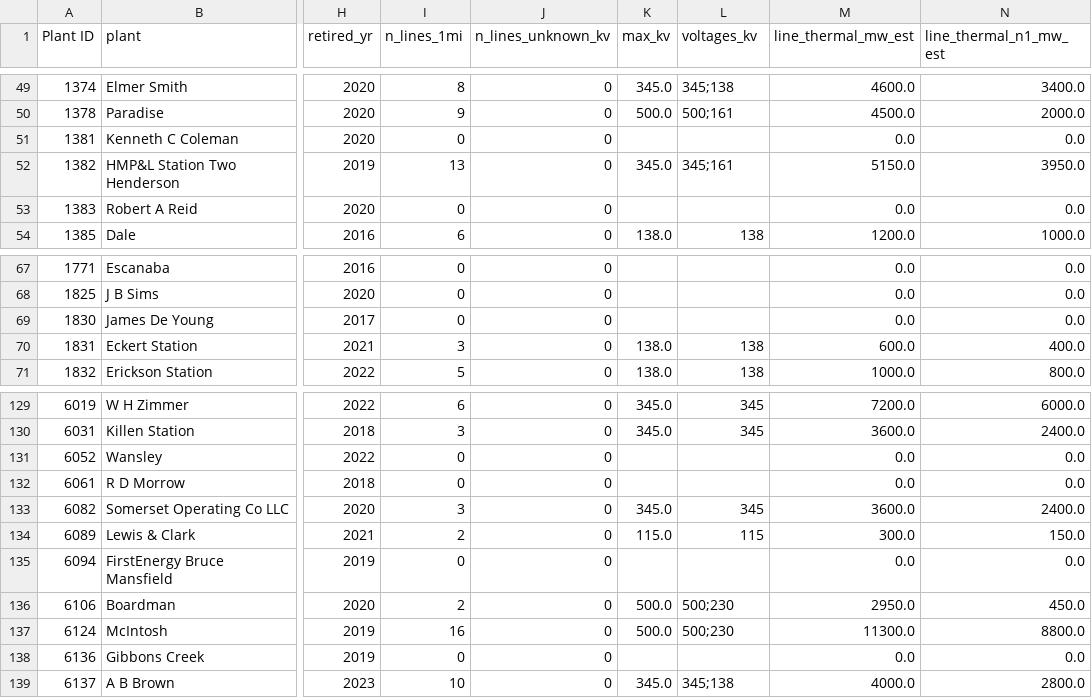
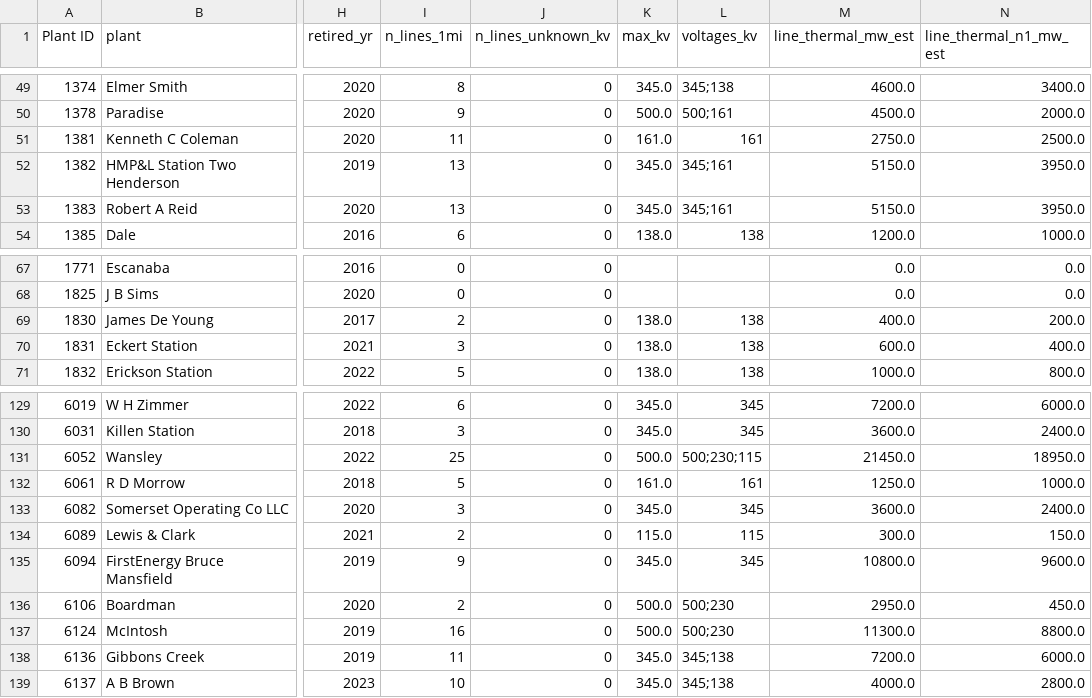
Before and after one commit to RashmitShrestha/UCDEGG_UNSDSD, a CSV file: retired_plants_transmission.csv, drawn as a sheet; only a part is shown, gaps mark what is left out; the diff covers the shown part only; the diff names each change by its address in the sheet, - before the commit and + after, or states it on an @@ line.

```diff
--- a/retired_plants_transmission.csv
+++ b/retired_plants_transmission.csv
-I51 (n_lines_1mi): 0
+I51 (n_lines_1mi): 11
-K51 (max_kv): (empty)
+K51 (max_kv): 161.0
-L51 (voltages_kv): (empty)
+L51 (voltages_kv): 161
-M51 (line_thermal_mw_est): 0.0
+M51 (line_thermal_mw_est): 2750.0
-N51 (line_thermal_n1_mw_est): 0.0
+N51 (line_thermal_n1_mw_est): 2500.0
-I53 (n_lines_1mi): 0
+I53 (n_lines_1mi): 13
-K53 (max_kv): (empty)
+K53 (max_kv): 345.0
-L53 (voltages_kv): (empty)
+L53 (voltages_kv): 345;161
-M53 (line_thermal_mw_est): 0.0
+M53 (line_thermal_mw_est): 5150.0
-N53 (line_thermal_n1_mw_est): 0.0
+N53 (line_thermal_n1_mw_est): 3950.0
-I69 (n_lines_1mi): 0
+I69 (n_lines_1mi): 2
-K69 (max_kv): (empty)
+K69 (max_kv): 138.0
-L69 (voltages_kv): (empty)
+L69 (voltages_kv): 138
-M69 (line_thermal_mw_est): 0.0
+M69 (line_thermal_mw_est): 400.0
-N69 (line_thermal_n1_mw_est): 0.0
+N69 (line_thermal_n1_mw_est): 200.0
-I131 (n_lines_1mi): 0
+I131 (n_lines_1mi): 25
-K131 (max_kv): (empty)
+K131 (max_kv): 500.0
-L131 (voltages_kv): (empty)
+L131 (voltages_kv): 500;230;115
-M131 (line_thermal_mw_est): 0.0
+M131 (line_thermal_mw_est): 21450.0
-N131 (line_thermal_n1_mw_est): 0.0
+N131 (line_thermal_n1_mw_est): 18950.0
-I132 (n_lines_1mi): 0
+I132 (n_lines_1mi): 5
-K132 (max_kv): (empty)
+K132 (max_kv): 161.0
-L132 (voltages_kv): (empty)
+L132 (voltages_kv): 161
-M132 (line_thermal_mw_est): 0.0
+M132 (line_thermal_mw_est): 1250.0
-N132 (line_thermal_n1_mw_est): 0.0
+N132 (line_thermal_n1_mw_est): 1000.0
-I135 (n_lines_1mi): 0
+I135 (n_lines_1mi): 9
-K135 (max_kv): (empty)
+K135 (max_kv): 345.0
-L135 (voltages_kv): (empty)
+L135 (voltages_kv): 345
-M135 (line_thermal_mw_est): 0.0
+M135 (line_thermal_mw_est): 10800.0
-N135 (line_thermal_n1_mw_est): 0.0
+N135 (line_thermal_n1_mw_est): 9600.0
-I138 (n_lines_1mi): 0
+I138 (n_lines_1mi): 11
-K138 (max_kv): (empty)
+K138 (max_kv): 345.0
-L138 (voltages_kv): (empty)
+L138 (voltages_kv): 345;138
-M138 (line_thermal_mw_est): 0.0
+M138 (line_thermal_mw_est): 7200.0
-N138 (line_thermal_n1_mw_est): 0.0
+N138 (line_thermal_n1_mw_est): 6000.0
```
Also changed, not shown: 9 edited cells elsewhere in this file, coal_plants_truck_proximity.csv, retired_plants_truck_proximity.csv, 20 other files.
